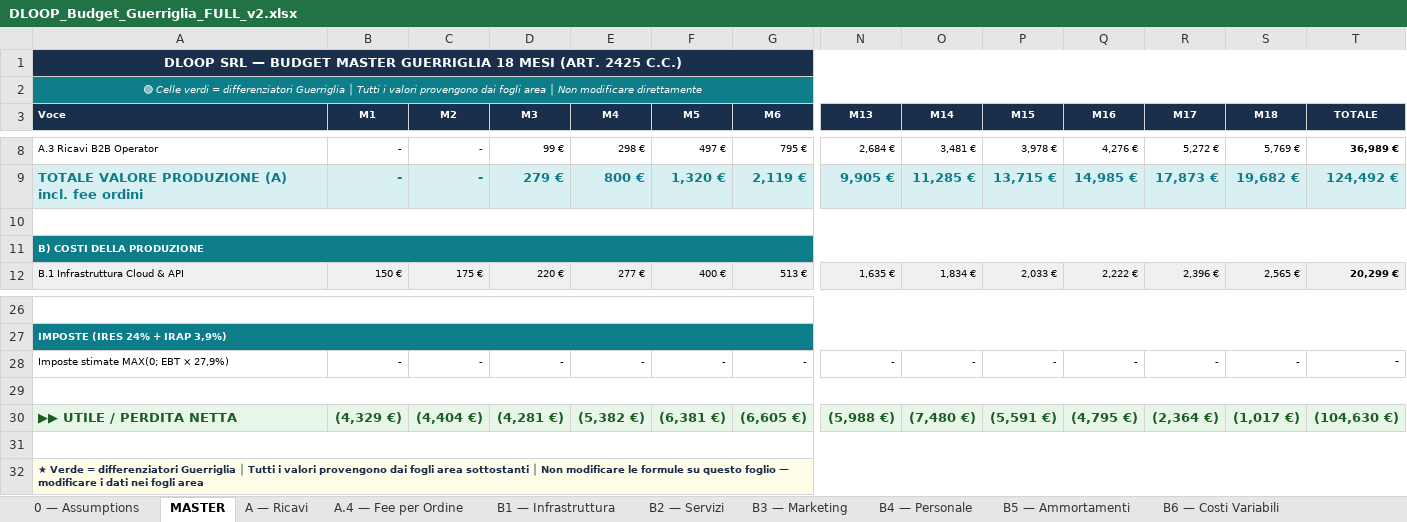
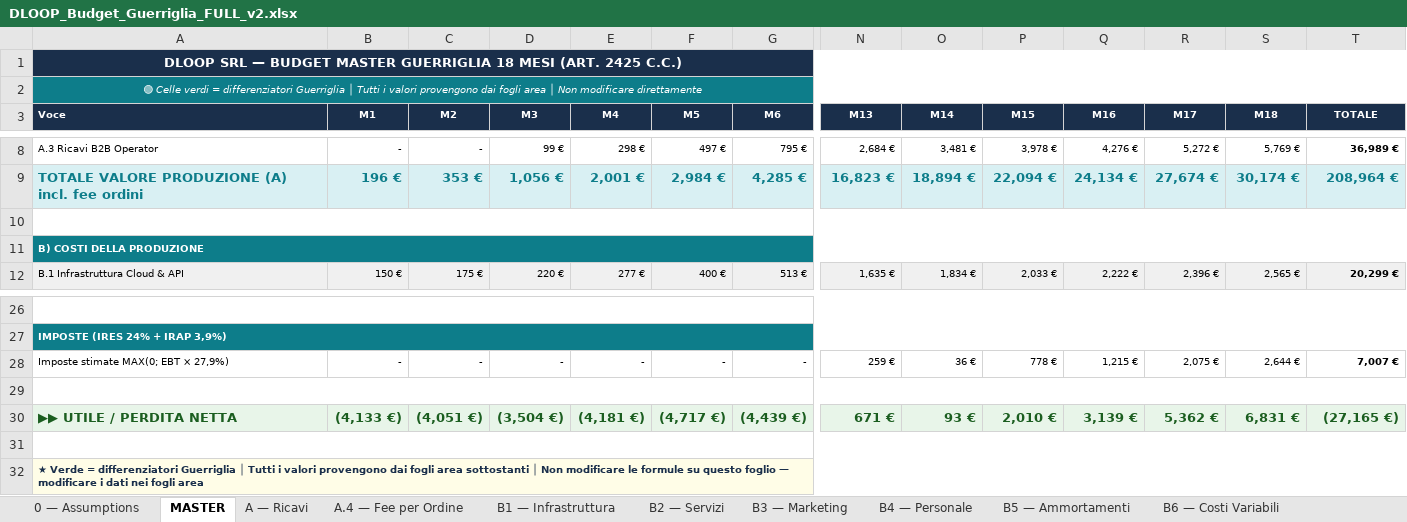
Before and after one commit to creamoj-ai/dloop-pitch-deck, an Excel workbook: 03-FINANCIAL-MODELS/DLOOP_Budget_Guerriglia_FULL_v2.xlsx, sheet MASTER, drawn as a sheet; only a part is shown, gaps mark what is left out; values as stored, in another font and other column widths than the file's, no borders; the diff covers the shown part only; the diff names each change by its address in the sheet, - before the commit and + after, or states it on an @@ line.

Commit message:
🐛 FIX CRITICO: A.1 SMB ora alimenta il Master
Bug: il foglio Master puntava a riga etichetta vuota invece
che alla riga TOTALE ricavi SMB — Subscription a €0 per 18 mesi.

Fix applicati:
- A — Ricavi: aggiunta riga R16 TOTALE SMB (Starter+Pro+Enterprise)
- A — Ricavi R28 unmerge + formula B2B canoni (Starter/Business/Enterprise)
- A — Ricavi R22 unmerge + formula WA Bot totale
- Master R6 (SMB): punta ora a A — Ricavi!R16 (era R12 = etichetta)
- Master R7 (WA): punta a A — Ricavi!R22
- Master R8 (B2B): punta a A — Ricavi!R28
- Master R9 (TOTALE): ora somma R6+R7+R8+FeeA.4

Risultati verificati M3: SMB €777 + B2B €99 + FeeB2B €180 = €1.056 ✓
EBIT M3: –€3.504 (vs –€4.281 precedente, ora include SMB)

```diff
--- a/03-FINANCIAL-MODELS/DLOOP_Budget_Guerriglia_FULL_v2.xlsx (sheet MASTER)
+++ b/03-FINANCIAL-MODELS/DLOOP_Budget_Guerriglia_FULL_v2.xlsx (sheet MASTER)
-B9 (M1): -
+B9 (M1): 196 €
-C9 (M2): -
+C9 (M2): 353 €
-D9 (M3): 279 €
+D9 (M3): 1,056 €
-E9 (M4): 800 €
+E9 (M4): 2,001 €
-F9 (M5): 1,320 €
+F9 (M5): 2,984 €
-G9 (M6): 2,119 €
+G9 (M6): 4,285 €
-N9 (M13): 9,905 €
+N9 (M13): 16,823 €
-O9 (M14): 11,285 €
+O9 (M14): 18,894 €
-P9 (M15): 13,715 €
+P9 (M15): 22,094 €
-Q9 (M16): 14,985 €
+Q9 (M16): 24,134 €
-R9 (M17): 17,873 €
+R9 (M17): 27,674 €
-S9 (M18): 19,682 €
+S9 (M18): 30,174 €
-T9 (TOTALE): 124,492 €
+T9 (TOTALE): 208,964 €
-N28 (M13): -
+N28 (M13): 259 €
-O28 (M14): -
+O28 (M14): 36 €
-P28 (M15): -
+P28 (M15): 778 €
-Q28 (M16): -
+Q28 (M16): 1,215 €
-R28 (M17): -
+R28 (M17): 2,075 €
-S28 (M18): -
+S28 (M18): 2,644 €
-T28 (TOTALE): -
+T28 (TOTALE): 7,007 €
-B30 (M1): (4,329 €)
+B30 (M1): (4,133 €)
-C30 (M2): (4,404 €)
+C30 (M2): (4,051 €)
-D30 (M3): (4,281 €)
+D30 (M3): (3,504 €)
-E30 (M4): (5,382 €)
+E30 (M4): (4,181 €)
-F30 (M5): (6,381 €)
+F30 (M5): (4,717 €)
-G30 (M6): (6,605 €)
+G30 (M6): (4,439 €)
-N30 (M13): (5,988 €)
+N30 (M13): 671 €
-O30 (M14): (7,480 €)
+O30 (M14): 93 €
-P30 (M15): (5,591 €)
+P30 (M15): 2,010 €
-Q30 (M16): (4,795 €)
+Q30 (M16): 3,139 €
-R30 (M17): (2,364 €)
+R30 (M17): 5,362 €
-S30 (M18): (1,017 €)
+S30 (M18): 6,831 €
-T30 (TOTALE): (104,630 €)
+T30 (TOTALE): (27,165 €)
```
Also changed, not shown: 85 edited cells elsewhere in this sheet, sheet A — Ricavi, sheet KPI Dashboard, sheet Stato Patrimoniale, sheet Budget di Cassa, sheet Unit Economics, formulas that keep their value.
